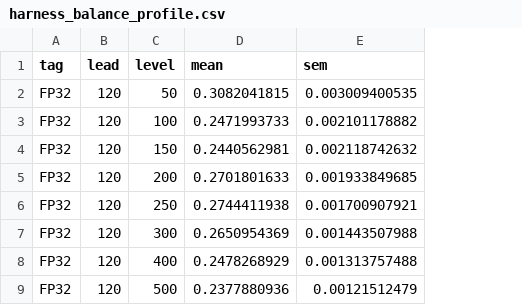
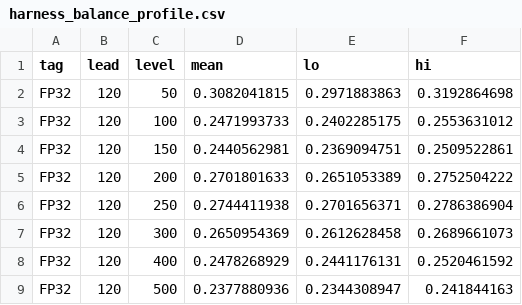
Before and after one commit to MaxxWithoutAnX/MSc-Dissertation, a CSV file: Aurora_Experiments/harness_results_n48/harness_balance_profile.csv, drawn as a sheet; only a part is shown; removed rows and columns are numbered as before the commit, all else as after; the diff names each change by its address in the sheet, - before the commit and + after, or states it on an @@ line.

```diff
--- a/Aurora_Experiments/harness_results_n48/harness_balance_profile.csv
+++ b/Aurora_Experiments/harness_results_n48/harness_balance_profile.csv
-column E (sem), rows 2-9: 0.003009400535 | 0.002101178882 | 0.002118742632 | 0.001933849685 | 0.001700907921 | 0.001443507988 | 0.001313757488 | 0.00121512479
+column E (lo), rows 2-9: 0.2971883863 | 0.2402285175 | 0.2369094751 | 0.2651053389 | 0.2701656371 | 0.2612628458 | 0.2441176131 | 0.2344308947
+column F (hi), rows 2-9: 0.3192864698 | 0.2553631012 | 0.2509522861 | 0.2752504222 | 0.2786386904 | 0.2689661073 | 0.2520461592 | 0.241844163
```
Also changed, not shown: Aurora_Experiments/ablation_analysis_ablations_W4/sensitivity.csv, Stormer_Experiments/ablation_analysis_ablation_W4/sensitivity.csv, 43 other files.
